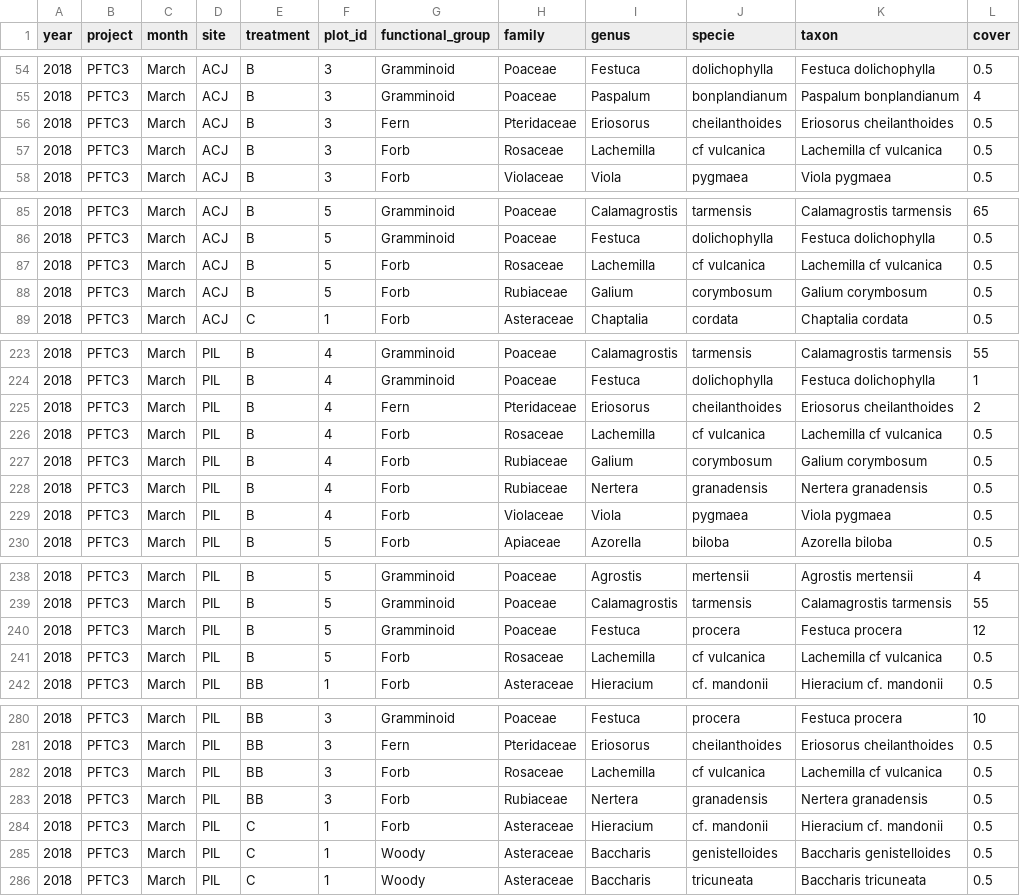
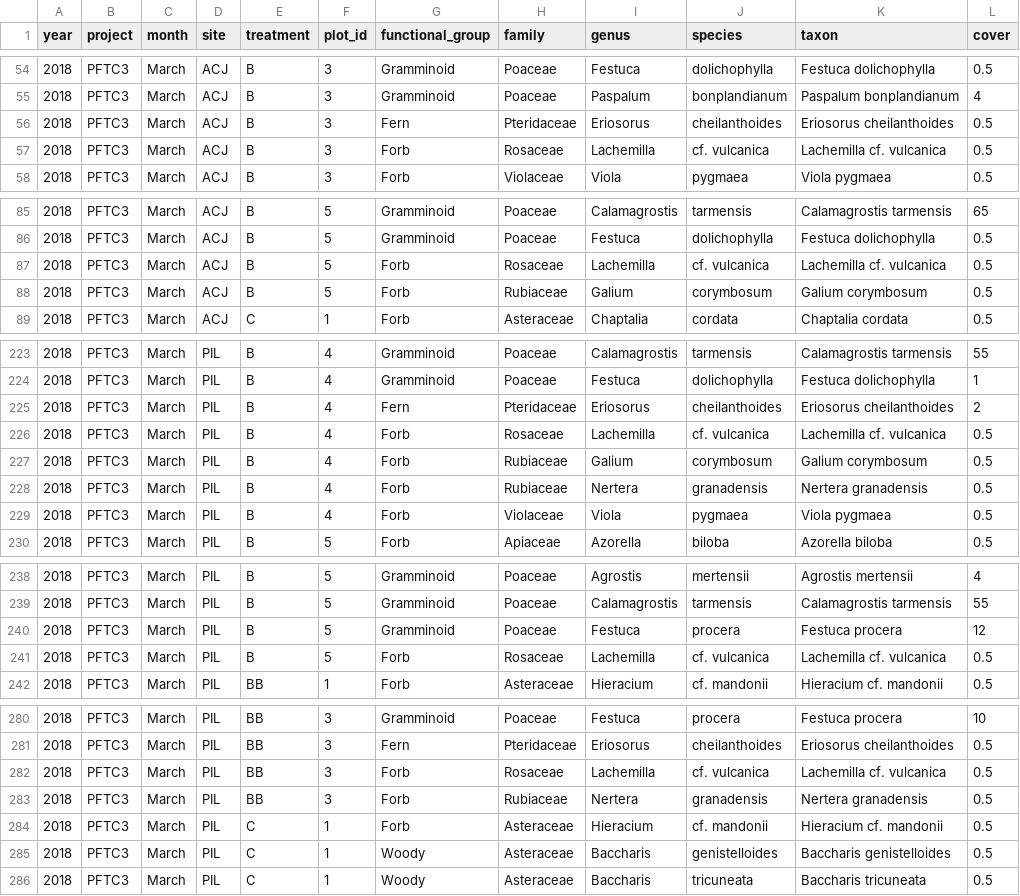
Before and after one commit to TanyaS08/PFTC5_Gr3, a CSV file: data/raw/community/PFTC3_Peru_2018_CommunityCover_clean.csv, drawn as a sheet; only a part is shown, gaps mark what is left out; the diff covers the shown part only.

```diff
--- a/data/raw/community/PFTC3_Peru_2018_CommunityCover_clean.csv
+++ b/data/raw/community/PFTC3_Peru_2018_CommunityCover_clean.csv
@@ -1 +1 @@
-year,project,month,site,treatment,plot_id,functional_group,family,genus,specie,taxon,cover
+year,project,month,site,treatment,plot_id,functional_group,family,genus,species,taxon,cover
@@ -56,3 +56,3 @@ year,project,month,site,treatment,plot_id,functional_group,family,genus,specie,t
 2018,PFTC3,March,ACJ,B,3,Fern,Pteridaceae,Eriosorus,cheilanthoides,Eriosorus cheilanthoides,0.5
-2018,PFTC3,March,ACJ,B,3,Forb,Rosaceae,Lachemilla,cf vulcanica,Lachemilla cf vulcanica,0.5
+2018,PFTC3,March,ACJ,B,3,Forb,Rosaceae,Lachemilla,cf. vulcanica,Lachemilla cf. vulcanica,0.5
 2018,PFTC3,March,ACJ,B,3,Forb,Violaceae,Viola,pygmaea,Viola pygmaea,0.5
@@ -86,3 +86,3 @@ year,project,month,site,treatment,plot_id,functional_group,family,genus,specie,t
 2018,PFTC3,March,ACJ,B,5,Gramminoid,Poaceae,Festuca,dolichophylla,Festuca dolichophylla,0.5
-2018,PFTC3,March,ACJ,B,5,Forb,Rosaceae,Lachemilla,cf vulcanica,Lachemilla cf vulcanica,0.5
+2018,PFTC3,March,ACJ,B,5,Forb,Rosaceae,Lachemilla,cf. vulcanica,Lachemilla cf. vulcanica,0.5
 2018,PFTC3,March,ACJ,B,5,Forb,Rubiaceae,Galium,corymbosum,Galium corymbosum,0.5
@@ -225,3 +225,3 @@ year,project,month,site,treatment,plot_id,functional_group,family,genus,specie,t
 2018,PFTC3,March,PIL,B,4,Fern,Pteridaceae,Eriosorus,cheilanthoides,Eriosorus cheilanthoides,2
-2018,PFTC3,March,PIL,B,4,Forb,Rosaceae,Lachemilla,cf vulcanica,Lachemilla cf vulcanica,0.5
+2018,PFTC3,March,PIL,B,4,Forb,Rosaceae,Lachemilla,cf. vulcanica,Lachemilla cf. vulcanica,0.5
 2018,PFTC3,March,PIL,B,4,Forb,Rubiaceae,Galium,corymbosum,Galium corymbosum,0.5
@@ -240,3 +240,3 @@ year,project,month,site,treatment,plot_id,functional_group,family,genus,specie,t
 2018,PFTC3,March,PIL,B,5,Gramminoid,Poaceae,Festuca,procera,Festuca procera,12
-2018,PFTC3,March,PIL,B,5,Forb,Rosaceae,Lachemilla,cf vulcanica,Lachemilla cf vulcanica,0.5
+2018,PFTC3,March,PIL,B,5,Forb,Rosaceae,Lachemilla,cf. vulcanica,Lachemilla cf. vulcanica,0.5
 2018,PFTC3,March,PIL,BB,1,Forb,Asteraceae,Hieracium,cf. mandonii,Hieracium cf. mandonii,0.5
@@ -281,3 +281,3 @@ year,project,month,site,treatment,plot_id,functional_group,family,genus,specie,t
 2018,PFTC3,March,PIL,BB,3,Fern,Pteridaceae,Eriosorus,cheilanthoides,Eriosorus cheilanthoides,0.5
-2018,PFTC3,March,PIL,BB,3,Forb,Rosaceae,Lachemilla,cf vulcanica,Lachemilla cf vulcanica,0.5
+2018,PFTC3,March,PIL,BB,3,Forb,Rosaceae,Lachemilla,cf. vulcanica,Lachemilla cf. vulcanica,0.5
 2018,PFTC3,March,PIL,BB,3,Forb,Rubiaceae,Nertera,granadensis,Nertera granadensis,0.5
```
Also changed, not shown: 6 edited cells elsewhere in this file, data/raw/community/PunaProject_Peru_2019_CommunityCover_clean.csv, 2 other files.
